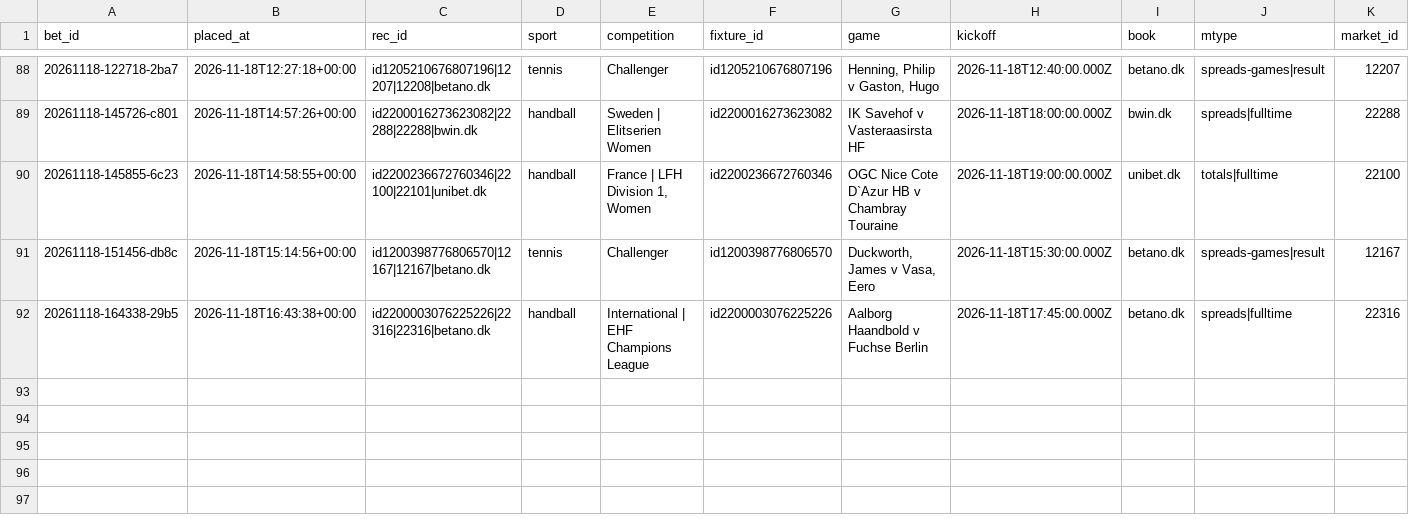
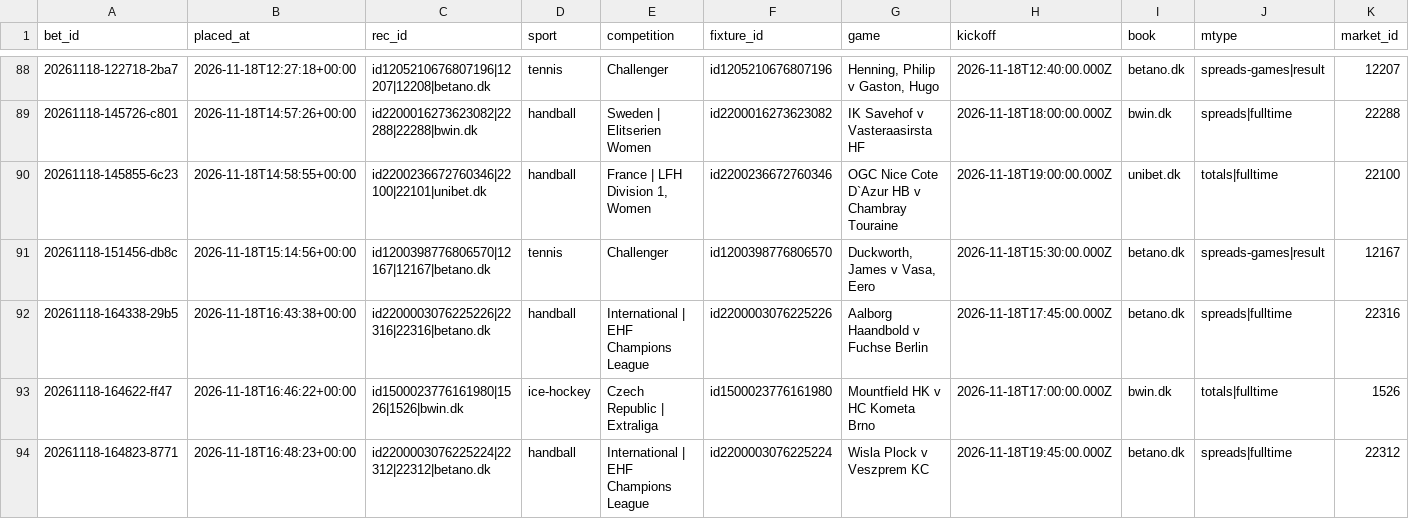
Before and after one commit to lukkeodds/livetest-log, a CSV file: data/bets.csv, drawn as a sheet; only a part is shown, gaps mark what is left out; rows hold the shown columns only; the diff names each change by its address in the sheet, - before the commit and + after, or states it on an @@ line.

```diff
--- a/data/bets.csv
+++ b/data/bets.csv
+row 93: 20261118-164622-ff47 | 2026-11-18T16:46:22+00:00 | id1500023776161980|1526|1526|bwin.dk | ice-hockey | Czech Republic | Extraliga | id1500023776161980 | Mountfield HK v HC Kometa Brno | 2026-11-18T17:00:00.000Z | bwin.dk | totals|fulltime | 1526
+row 94: 20261118-164823-8771 | 2026-11-18T16:48:23+00:00 | id2200003076225224|22312|22312|betano.dk | handball | International | EHF Champions League | id2200003076225224 | Wisla Plock v Veszprem KC | 2026-11-18T19:45:00.000Z | betano.dk | spreads|fulltime | 22312
```
Also changed, not shown: data/notified.csv, data/settlements.csv, 2 other files.
